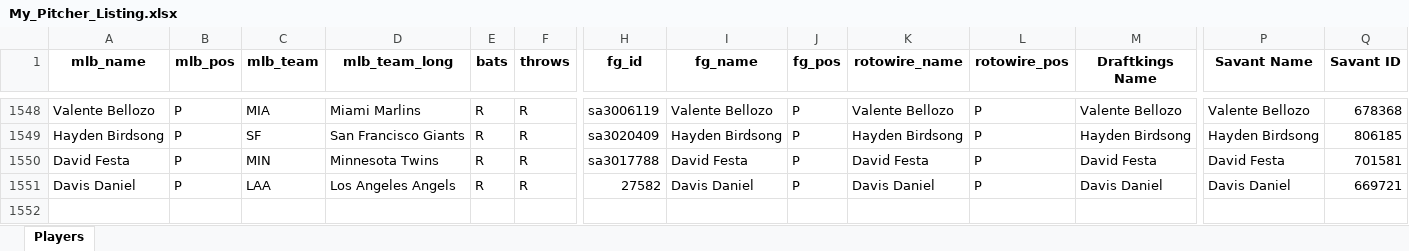
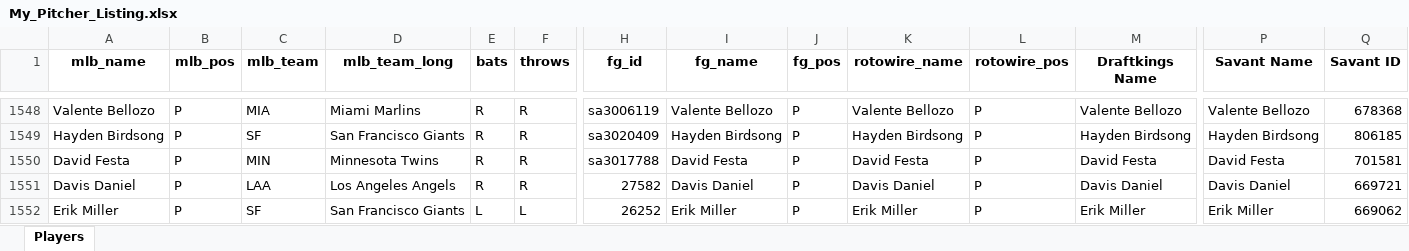
Before and after one commit to mtdewrocks/matchup, an Excel workbook: assets/My_Pitcher_Listing.xlsx, sheet Players, drawn as a sheet; only a part is shown, gaps mark what is left out; values as stored, in another font and other column widths than the file's, no borders; rows hold the shown columns only; the diff names each change by its address in the sheet, - before the commit and + after, or states it on an @@ line.

```diff
--- a/assets/My_Pitcher_Listing.xlsx (sheet Players)
+++ b/assets/My_Pitcher_Listing.xlsx (sheet Players)
+row 1552: Erik Miller | P | SF | San Francisco Giants | L | L | 26252 | Erik Miller | P | Erik Miller | P | Erik Miller | Erik Miller | 669062
```
Also changed, not shown: assets/Daily_Props.xlsx, assets/Last_Week_Stats.xlsx, 10 other files.
